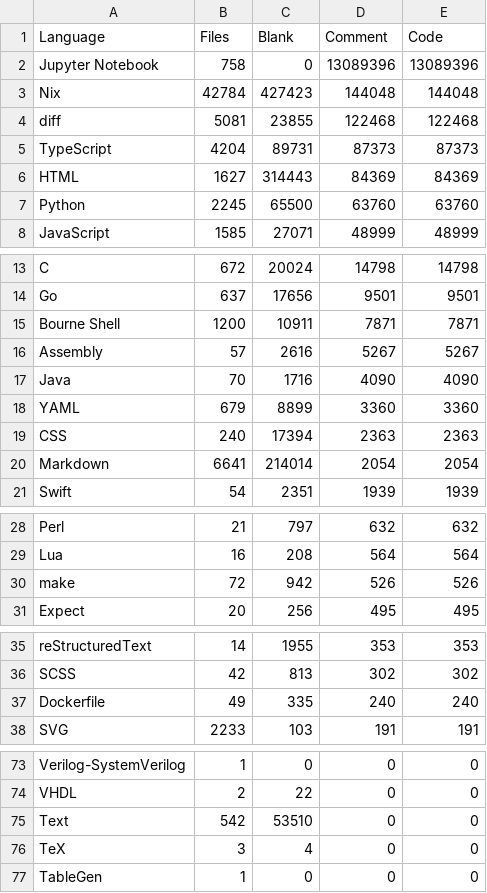
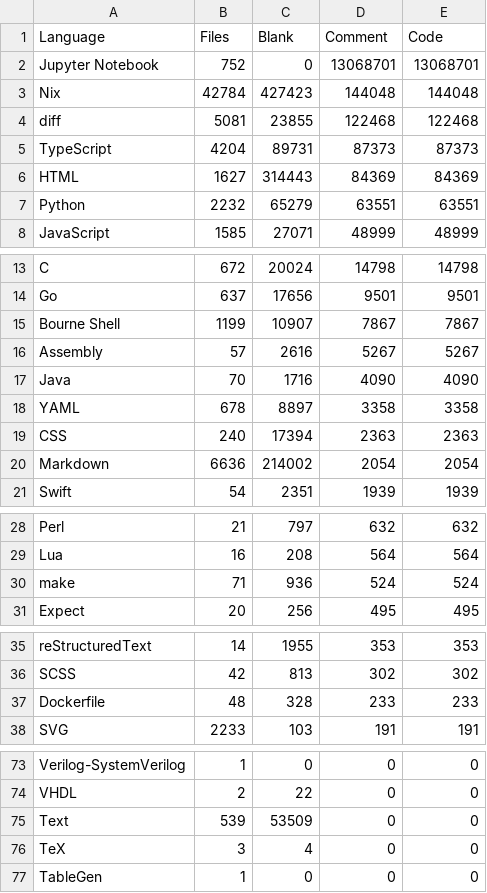
Before and after one commit to mohitmishra786/mohitmishra786, a CSV file: loc_results/language_summary.csv, drawn as a sheet; only a part is shown, gaps mark what is left out.

```diff
--- a/loc_results/language_summary.csv
+++ b/loc_results/language_summary.csv
@@ -1,3 +1,3 @@
 Language,Files,Blank,Comment,Code
-Jupyter Notebook,758,0,13089396,13089396
+Jupyter Notebook,752,0,13068701,13068701
 Nix,42784,427423,144048,144048
@@ -6,3 +6,3 @@ TypeScript,4204,89731,87373,87373
 HTML,1627,314443,84369,84369
-Python,2245,65500,63760,63760
+Python,2232,65279,63551,63551
 JavaScript,1585,27071,48999,48999
@@ -14,8 +14,8 @@ C,672,20024,14798,14798
 Go,637,17656,9501,9501
-Bourne Shell,1200,10911,7871,7871
+Bourne Shell,1199,10907,7867,7867
 Assembly,57,2616,5267,5267
 Java,70,1716,4090,4090
-YAML,679,8899,3360,3360
+YAML,678,8897,3358,3358
 CSS,240,17394,2363,2363
-Markdown,6641,214014,2054,2054
+Markdown,6636,214002,2054,2054
 Swift,54,2351,1939,1939
@@ -29,3 +29,3 @@ Perl,21,797,632,632
 Lua,16,208,564,564
-make,72,942,526,526
+make,71,936,524,524
 Expect,20,256,495,495
@@ -36,3 +36,3 @@ reStructuredText,14,1955,353,353
 SCSS,42,813,302,302
-Dockerfile,49,335,240,240
+Dockerfile,48,328,233,233
 SVG,2233,103,191,191
@@ -74,3 +74,3 @@ Verilog-SystemVerilog,1,0,0,0
 VHDL,2,22,0,0
-Text,542,53510,0,0
+Text,539,53509,0,0
 TeX,3,4,0,0
```
Also changed, not shown: loc_results/detailed_results.csv, loc_results/repo_summary.csv, 4 other files.
